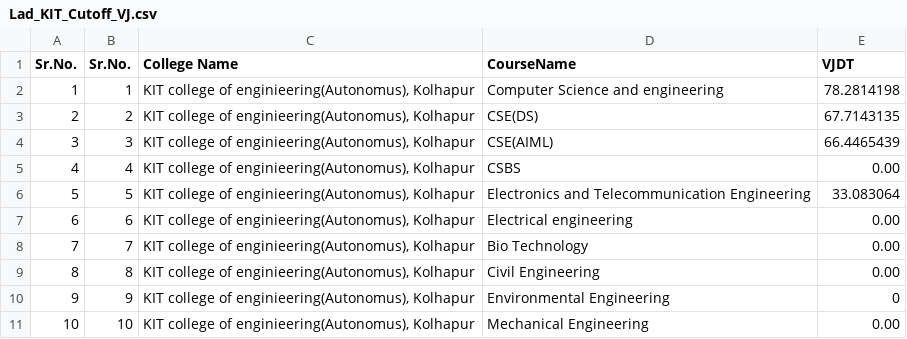
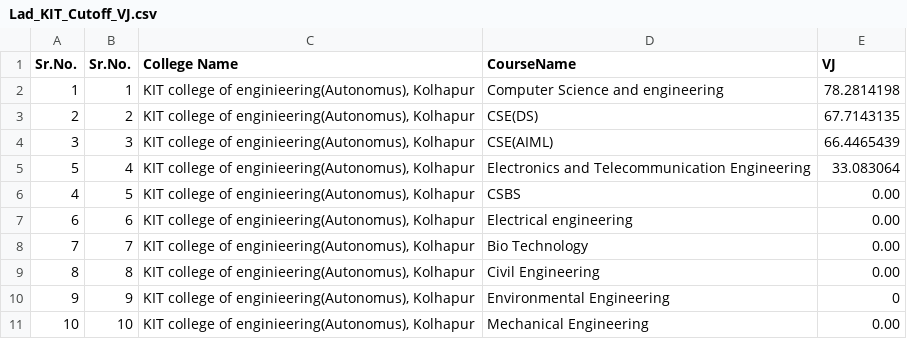
Before and after one commit to lavanyasatpute/CollegeVista.in, a CSV file: ML-model/KIT/Lad_KIT_Cutoff_VJ.csv, drawn as a sheet.

```diff
--- a/ML-model/KIT/Lad_KIT_Cutoff_VJ.csv
+++ b/ML-model/KIT/Lad_KIT_Cutoff_VJ.csv
@@ -1,2 +1,2 @@
-Sr.No.,Sr.No.,College Name,CourseName,VJDT
+Sr.No.,Sr.No.,College Name,CourseName,VJ
 1,1,"KIT college of enginieering(Autonomus), Kolhapur",Computer Science and engineering,78.2814198
@@ -4,4 +4,4 @@
 3,3,"KIT college of enginieering(Autonomus), Kolhapur",CSE(AIML),66.4465439
-4,4,"KIT college of enginieering(Autonomus), Kolhapur",CSBS,0.00
-5,5,"KIT college of enginieering(Autonomus), Kolhapur",Electronics and Telecommunication Engineering,33.083064
+5,4,"KIT college of enginieering(Autonomus), Kolhapur",Electronics and Telecommunication Engineering,33.083064
+4,5,"KIT college of enginieering(Autonomus), Kolhapur",CSBS,0.00
 6,6,"KIT college of enginieering(Autonomus), Kolhapur",Electrical engineering,0.00
```
Also changed, not shown: ML-model/KIT/Lad_KIT_Cutoff_EWS.csv, ML-model/KIT/Lad_KIT_Cutoff_NT-B.csv, 35 other files.
